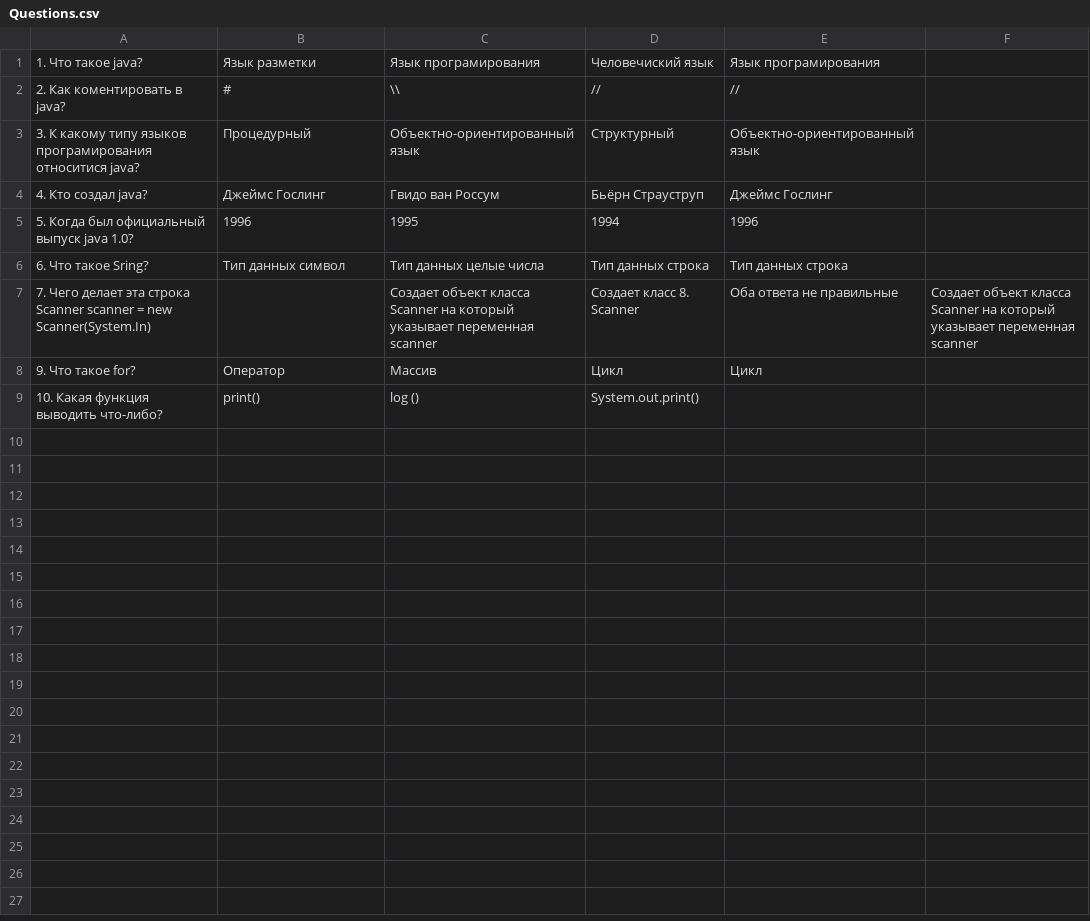
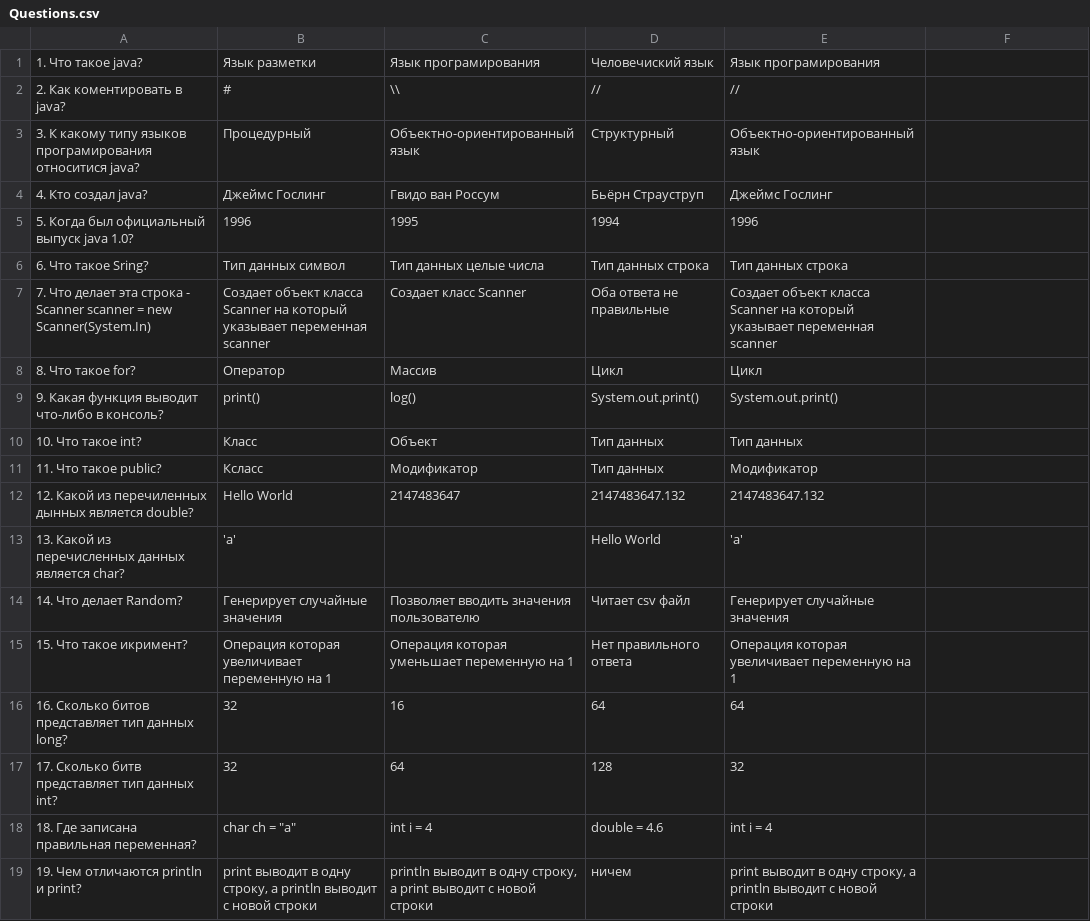
Before and after one commit to akmatoff/JavaQuiz, a CSV file: Questions.csv, drawn as a sheet.

Commit message:
Uppdated authorization system and added more questions

```diff
--- a/Questions.csv
+++ b/Questions.csv
@@ -6,4 +6,14 @@
 6. Что такое Sring?;Тип данных символ;Тип данных целые числа;Тип данных строка;Тип данных строка
-7. Чего делает эта строка Scanner scanner = new Scanner(System.In);;Создает объект класса Scanner на который указывает переменная scanner;Создает класс 8. Scanner;Оба ответа не правильные;Создает объект класса Scanner на который указывает переменная scanner
-9. Что такое for?;Оператор;Массив;Цикл;Цикл
-10. Какая функция выводить что-либо?;print();log ();System.out.print();
+7. Что делает эта строка - Scanner scanner = new Scanner(System.In);Создает объект класса Scanner на который указывает переменная scanner;Создает класс Scanner;Оба ответа не правильные;Создает объект класса Scanner на который указывает переменная scanner
+8. Что такое for?;Оператор;Массив;Цикл;Цикл
+9. Какая функция выводит что-либо в консоль?;print();log();System.out.print();System.out.print()
+10. Что такое int?;Класс;Объект;Тип данных;Тип данных
+11. Что такое public?;Ксласс;Модификатор;Тип данных;Модификатор
+12. Какой из перечиленных дынных является double?;"Hello World";2147483647;2147483647.132;2147483647.132
+13. Какой из перечисленных данных является char?;'a';"";"Hello World";'a'
+14. Что делает Random?;Генерирует случайные значения;Позволяет вводить значения пользователю;Читает csv файл;Генерирует случайные значения
+15. Что такое икримент?;Операция которая увеличивает переменную на 1;Операция которая уменьшает переменную на 1;Нет правильного ответа;Операция которая увеличивает переменную на 1
+16. Сколько битов представляет тип данных long?;32;16;64;64
+17. Сколько битв представляет тип данных int?;32;64;128;32
+18. Где записана правильная переменная?;char ch = "a";int i = 4;double = 4.6;int i = 4
+19. Чем отличаются println и print?;print выводит в одну строку, а println выводит с новой строки;println выводит в одну строку, а print выводит с новой строки;ничем;print выводит в одну строку, а println выводит с новой строки
```
Also changed, not shown: 9 other files.
